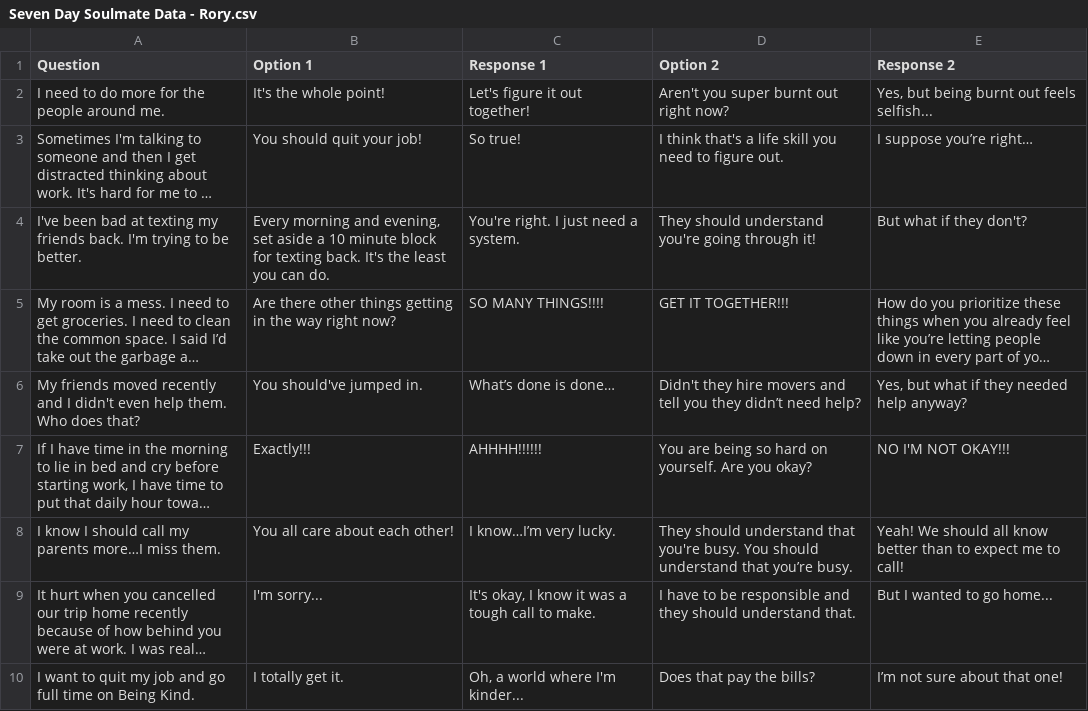
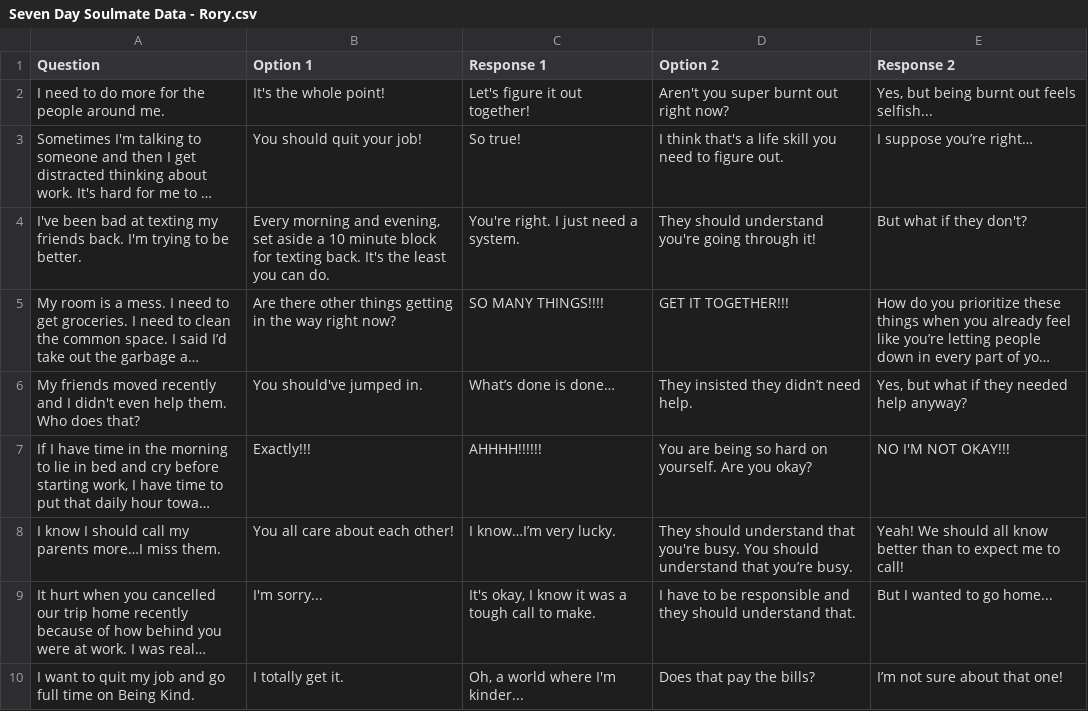
Before and after one commit to tiffanyq/seven-day-soulmate, a CSV file: csv/Seven Day Soulmate Data - Rory.csv, drawn as a sheet; only a part is shown; long unchanged cells end in …; the diff names each change by its address in the sheet, - before the commit and + after, or states it on an @@ line.

```diff
--- a/csv/Seven Day Soulmate Data - Rory.csv
+++ b/csv/Seven Day Soulmate Data - Rory.csv
-D6 (Option 2): Didn't they hire movers and tell you they didn’t need help?
+D6 (Option 2): They insisted they didn’t need help.
```
Also changed, not shown: csv/Seven Day Soulmate Data - Ending sequence.csv.
